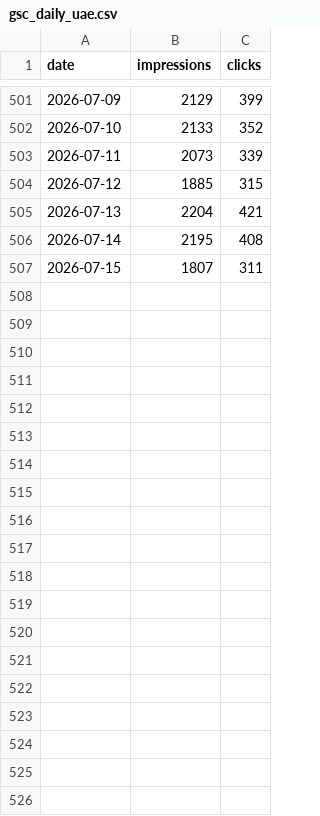
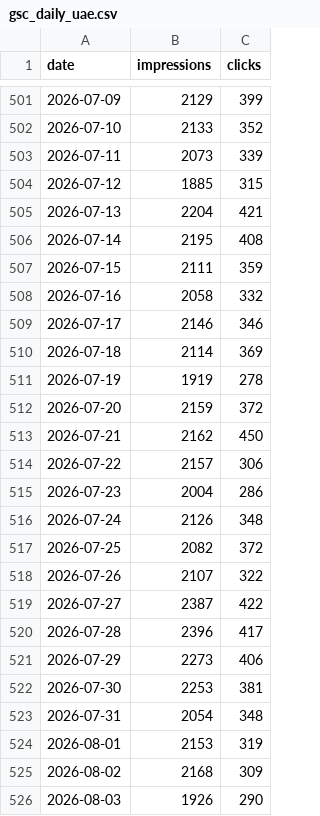
Before and after one commit to Setiavipul-78/cars24-brand-dashboard, a CSV file: data/gsc_daily_uae.csv, drawn as a sheet; only a part is shown, gaps mark what is left out.

```diff
--- a/data/gsc_daily_uae.csv
+++ b/data/gsc_daily_uae.csv
@@ -506,2 +506,21 @@ date,impressions,clicks
 2026-07-14,2195,408
-2026-07-15,1807,311
+2026-07-15,2111,359
+2026-07-16,2058,332
+2026-07-17,2146,346
+2026-07-18,2114,369
+2026-07-19,1919,278
+2026-07-20,2159,372
+2026-07-21,2162,450
+2026-07-22,2157,306
+2026-07-23,2004,286
+2026-07-24,2126,348
+2026-07-25,2082,372
+2026-07-26,2107,322
+2026-07-27,2387,422
+2026-07-28,2396,417
+2026-07-29,2273,406
+2026-07-30,2253,381
+2026-07-31,2054,348
+2026-08-01,2153,319
+2026-08-02,2168,309
+2026-08-03,1926,290
```
Also changed, not shown: data/gsc_daily_au.csv, data/gsc_daily_india.csv, 7 other files.
